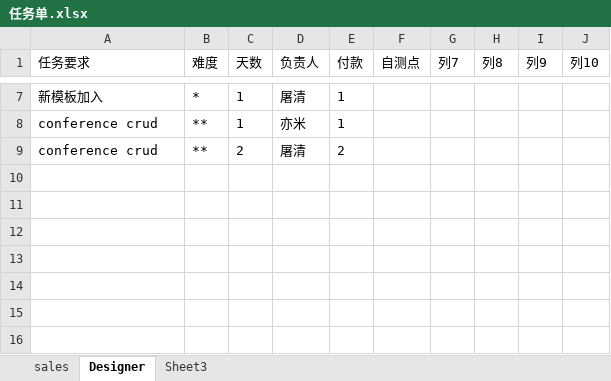
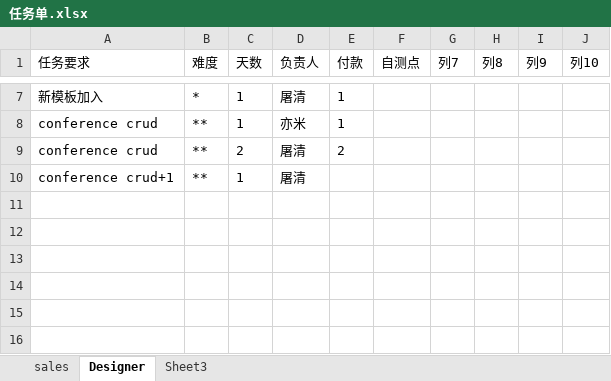
Before and after one commit to andrearustia6/cdmc-sales, an Excel workbook: Tasks/任务单.xlsx, sheet Designer, drawn as a sheet; only a part is shown, gaps mark what is left out; values as stored, in another font and other column widths than the file's, no borders; table styles not drawn; the diff names each change by its address in the sheet, - before the commit and + after, or states it on an @@ line.

```diff
--- a/Tasks/任务单.xlsx (sheet Designer)
+++ b/Tasks/任务单.xlsx (sheet Designer)
-row 10: (empty)
+row 10: conference crud+1 | ** | 1 | 屠清
```
